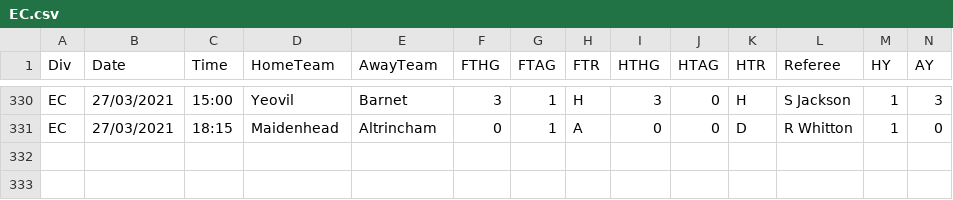
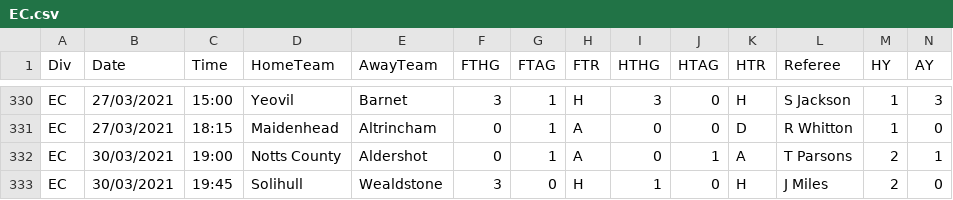
Before and after one commit to gitboyzorro5/FDAS, a CSV file: EC.csv, drawn as a sheet; only a part is shown, gaps mark what is left out; rows hold the shown columns only; the diff names each change by its address in the sheet, - before the commit and + after, or states it on an @@ line.

```diff
--- a/EC.csv
+++ b/EC.csv
+row 332: EC | 30/03/2021 | 19:00 | Notts County | Aldershot | 0 | 1 | A | 0 | 1 | A | T Parsons | 2 | 1
+row 333: EC | 30/03/2021 | 19:45 | Solihull | Wealdstone | 3 | 0 | H | 1 | 0 | H | J Miles | 2 | 0
```
Also changed, not shown: SC2.csv, SC3.csv, 21 other files.
